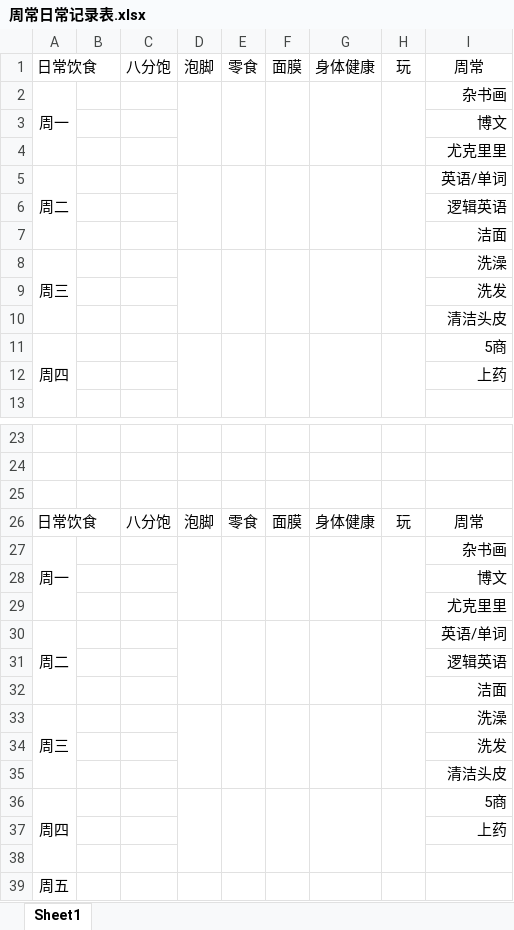
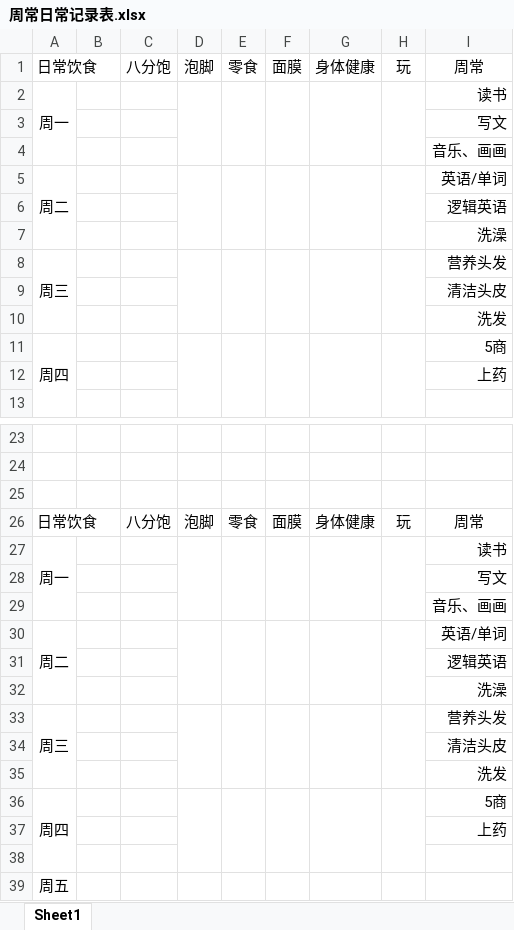
Before and after one commit to vee2046/myTools, an Excel workbook: 周常日常记录表.xlsx, sheet Sheet1, drawn as a sheet; only a part is shown, gaps mark what is left out; values as stored, in another font and other column widths than the file's, no borders; the diff names each change by its address in the sheet, - before the commit and + after, or states it on an @@ line.

Commit message:
周常更新

```diff
--- a/周常日常记录表.xlsx (sheet Sheet1)
+++ b/周常日常记录表.xlsx (sheet Sheet1)
-I2: 杂书画
+I2: 读书
-I3: 博文
+I3: 写文
-I4: 尤克里里
+I4: 音乐、画画
-I7: 洁面
+I7: 洗澡
-I8: 洗澡
+I8: 营养头发
@@ row 10 moved to row 9: 清洁头皮 @@
-I27: 杂书画
+I27: 读书
-I28: 博文
+I28: 写文
-I29: 尤克里里
+I29: 音乐、画画
-I32: 洁面
+I32: 洗澡
-I33: 洗澡
+I33: 营养头发
@@ row 35 moved to row 34: 清洁头皮 @@
```
